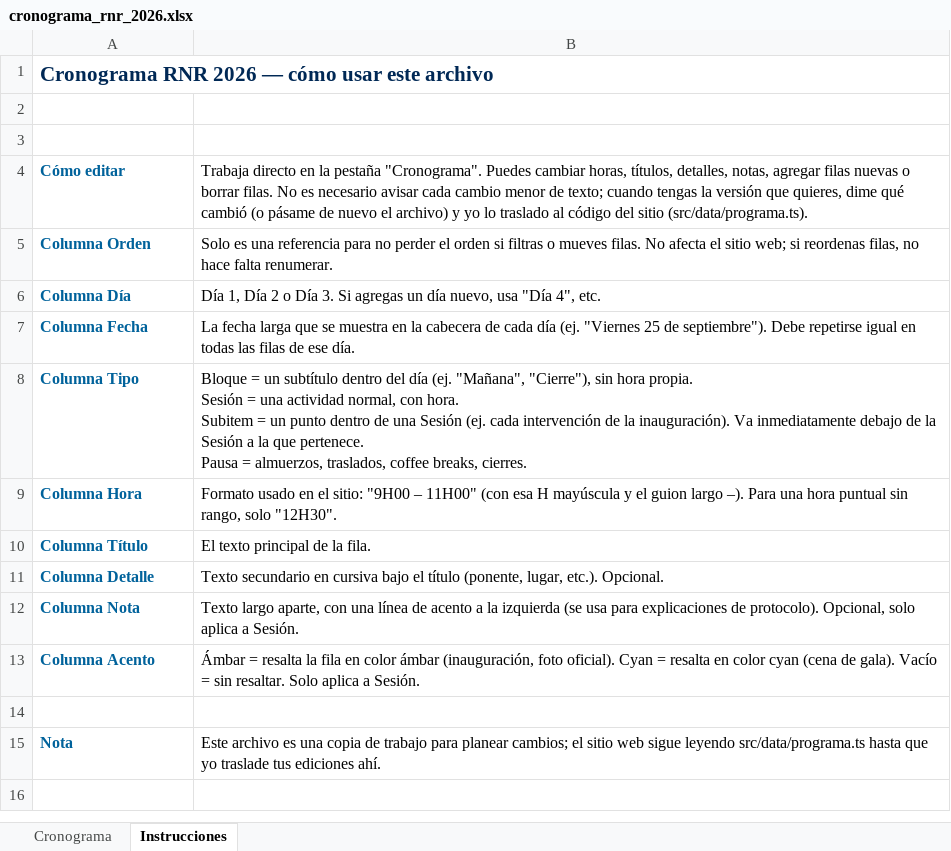
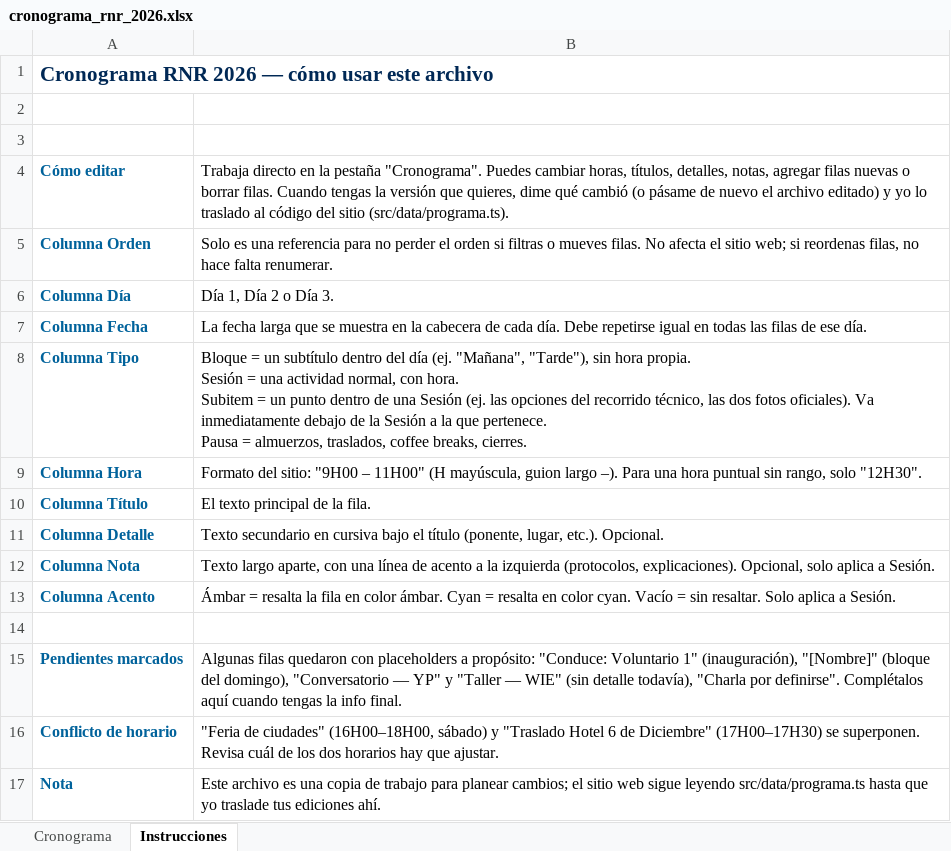
Before and after one commit to Raptor-David/RNR_EPN_2026, an Excel workbook: cronograma_rnr_2026.xlsx, sheet Instrucciones, drawn as a sheet; values as stored, in another font and other column widths than the file's, no borders; ↵ is a line break in a cell; the diff names each change by its address in the sheet, - before the commit and + after, or states it on an @@ line.

```diff
--- a/cronograma_rnr_2026.xlsx (sheet Instrucciones)
+++ b/cronograma_rnr_2026.xlsx (sheet Instrucciones)
-B4: …borrar filas. No es necesario avisar cada cambio menor de texto; cuando tengas la versión que quieres, dime qué cambió (o pásame de nuevo el archivo) y yo…
+B4: …borrar filas. Cuando tengas la versión que quieres, dime qué cambió (o pásame de nuevo el archivo editado) y yo…
-B6: Día 1, Día 2 o Día 3. Si agregas un día nuevo, usa "Día 4", etc.
+B6: Día 1, Día 2 o Día 3.
-B7: …de cada día (ej. "Viernes 25 de septiembre"). Debe repetirse…
+B7: …de cada día. Debe repetirse…
-B8: …(ej. "Mañana", "Cierre"), sin hora propia. ↵ Sesión = una actividad normal, con hora. ↵ Subitem = un punto dentro de una Sesión (ej. cada intervención de la inauguración). Va inmediatamente…
+B8: …(ej. "Mañana", "Tarde"), sin hora propia. ↵ Sesión = una actividad normal, con hora. ↵ Subitem = un punto dentro de una Sesión (ej. las opciones del recorrido técnico, las dos fotos oficiales). Va inmediatamente…
-B9: Formato usado en el sitio: "9H00 – 11H00" (con esa H mayúscula y el guion largo…
+B9: Formato del sitio: "9H00 – 11H00" (H mayúscula, guion largo…
-B12: …la izquierda (se usa para explicaciones de protocolo). Opcional, solo…
+B12: …la izquierda (protocolos, explicaciones). Opcional, solo…
-B13: …en color ámbar (inauguración, foto oficial). Cyan = resalta en color cyan (cena de gala). Vacío =…
+B13: …en color ámbar. Cyan = resalta en color cyan. Vacío =…
+row 15: Pendientes marcados | Algunas filas quedaron con placeholders a propósito: "Conduce: Voluntario 1" (inauguración), "[Nombre]" (bloque del domingo), "Conversatorio — YP" y "Taller — WIE" (sin detalle todavía), "Charla por definirse". Complétalos aquí cuando tengas la info final.
+row 16: Conflicto de horario | "Feria de ciudades" (16H00–18H00, sábado) y "Traslado Hotel 6 de Diciembre" (17H00–17H30) se superponen. Revisa cuál de los dos horarios hay que ajustar.
```
Also changed, not shown: sheet Cronograma, 3 other files.
